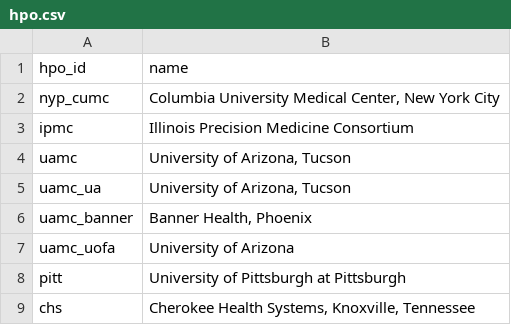
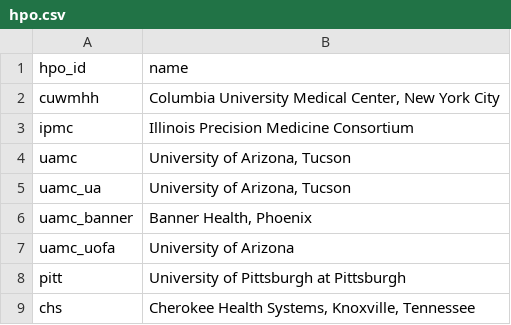
Before and after one commit to all-of-us/curation, a CSV file: resources/hpo.csv, drawn as a sheet; only a part is shown.

Commit message:
Fix Columbia's hpo_id

```diff
--- a/resources/hpo.csv
+++ b/resources/hpo.csv
@@ -1,3 +1,3 @@
 "hpo_id","name"
-"nyp_cumc","Columbia University Medical Center, New York City"
+"cuwmhh","Columbia University Medical Center, New York City"
 "ipmc","Illinois Precision Medicine Consortium"
```
